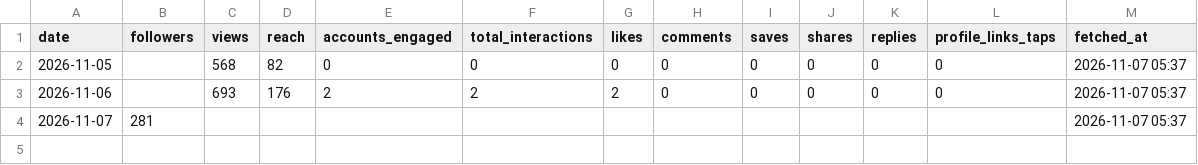
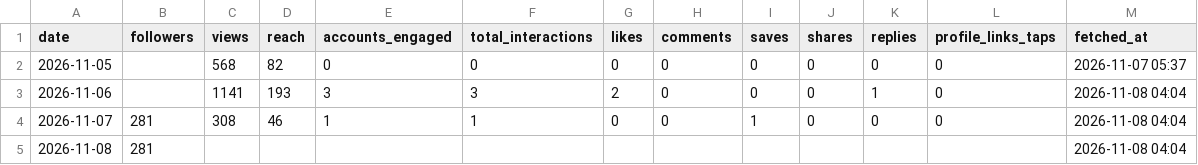
Before and after one commit to kiichi4268/-ai_employees-, a CSV file: data/insights/account_daily.csv, drawn as a sheet.

```diff
--- a/data/insights/account_daily.csv
+++ b/data/insights/account_daily.csv
@@ -2,3 +2,4 @@ date,followers,views,reach,accounts_engaged,total_interactions,likes,comments,sa
 2026-11-05,,568,82,0,0,0,0,0,0,0,0,2026-11-07 05:37
-2026-11-06,,693,176,2,2,2,0,0,0,0,0,2026-11-07 05:37
-2026-11-07,281,,,,,,,,,,,2026-11-07 05:37
+2026-11-06,,1141,193,3,3,2,0,0,0,1,0,2026-11-08 04:04
+2026-11-07,281,308,46,1,1,0,0,1,0,0,0,2026-11-08 04:04
+2026-11-08,281,,,,,,,,,,,2026-11-08 04:04
```
Also changed, not shown: data/insights/media.csv.
